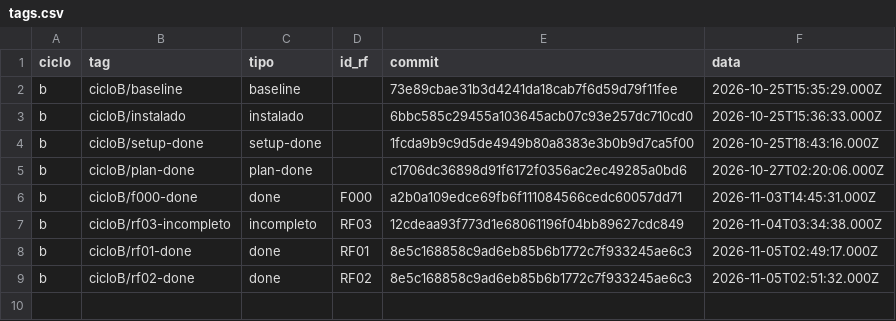
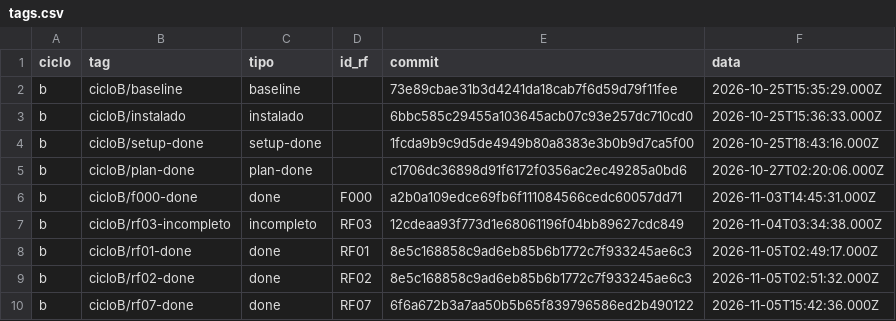
Before and after one commit to WagnerofDuarte/cerne-avaliacao, a CSV file: dados/cicloB/tags.csv, drawn as a sheet.

Commit message:
Dados ciclo B: RF07 concluida (tag)

```diff
--- a/dados/cicloB/tags.csv
+++ b/dados/cicloB/tags.csv
@@ -9 +9,2 @@ b,cicloB/rf01-done,done,RF01,8e5c168858c9ad6eb85b6b1772c7f933245ae6c3,2026-11-05
 b,cicloB/rf02-done,done,RF02,8e5c168858c9ad6eb85b6b1772c7f933245ae6c3,2026-11-05T02:51:32.000Z
+b,cicloB/rf07-done,done,RF07,6f6a672b3a7aa50b5b65f839796586ed2b490122,2026-11-05T15:42:36.000Z
```
